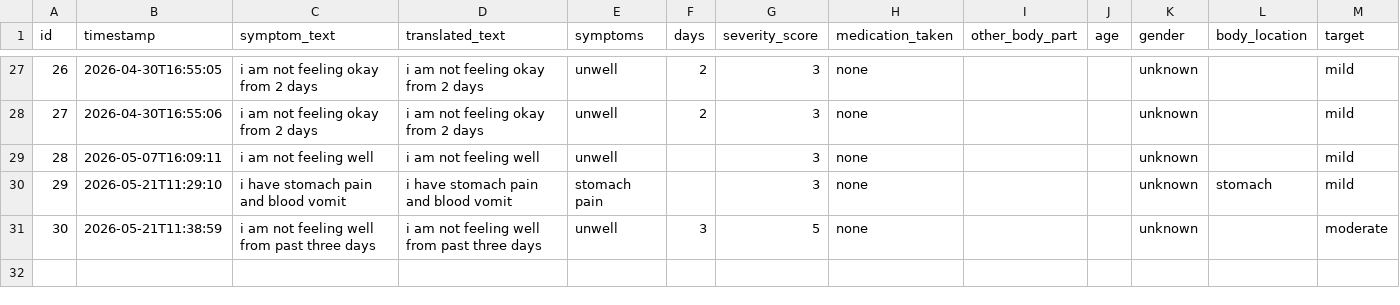
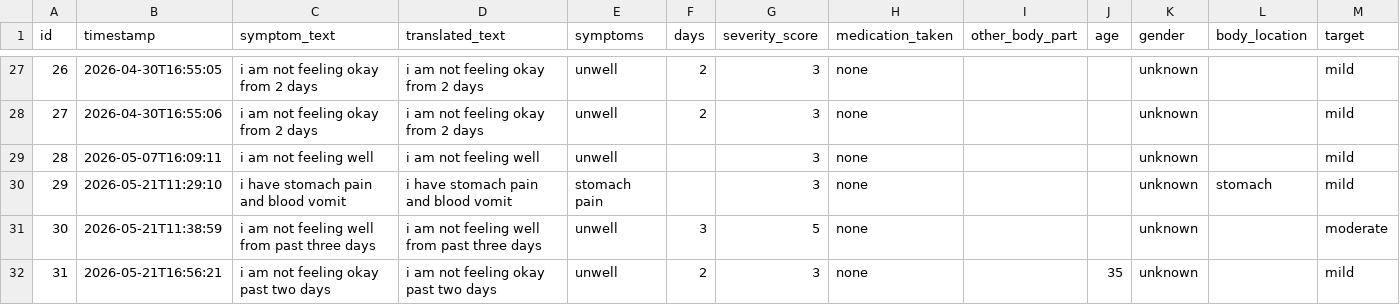
Before and after one commit to VishnuVallabha/TIRP_2026_GROUP4-, a CSV file: data/nlp_dataset.csv, drawn as a sheet; only a part is shown, gaps mark what is left out.

```diff
--- a/data/nlp_dataset.csv
+++ b/data/nlp_dataset.csv
@@ -31 +31,2 @@ id,timestamp,symptom_text,translated_text,symptoms,days,severity_score,medicatio
 30,2026-05-21T11:38:59,i am not feeling well from past three days,i am not feeling well from past three days,unwell,3,5,none,,,unknown,,moderate
+31,2026-05-21T16:56:21,i am not feeling okay past two days,i am not feeling okay past two days,unwell,2,3,none,,35,unknown,,mild
```
Also changed, not shown: 20 other files.
